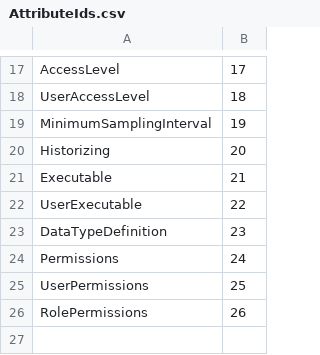
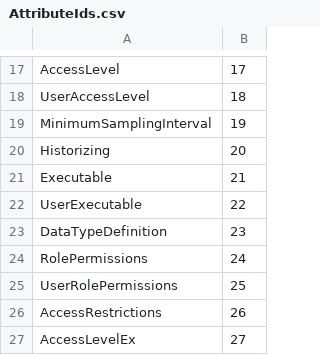
Before and after one commit to OPCFoundation/UA-.NETStandard, a CSV file: Stack/Opc.Ua.Core/Schema/AttributeIds.csv, drawn as a sheet; only a part is shown, gaps mark what is left out.

```diff
--- a/Stack/Opc.Ua.Core/Schema/AttributeIds.csv
+++ b/Stack/Opc.Ua.Core/Schema/AttributeIds.csv
@@ -23,4 +23,5 @@ UserExecutable,22
 DataTypeDefinition,23
-Permissions,24
-UserPermissions,25
-RolePermissions,26
+RolePermissions,24
+UserRolePermissions,25
+AccessRestrictions,26
+AccessLevelEx,27
```
Also changed, not shown: Stack/Opc.Ua.Core/Schema/Opc.Ua.StatusCodes.csv, 40 other files.
